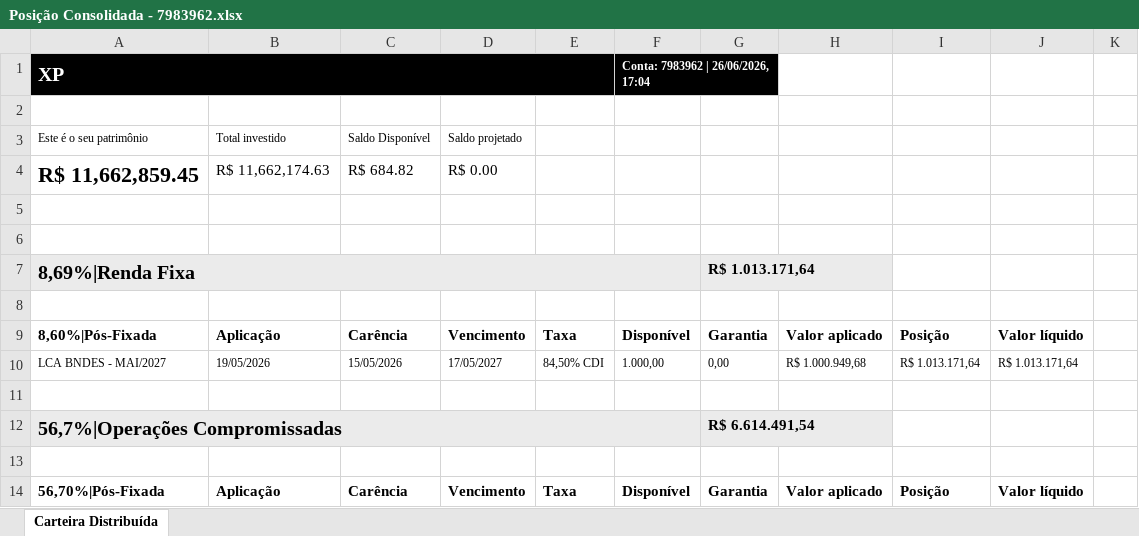
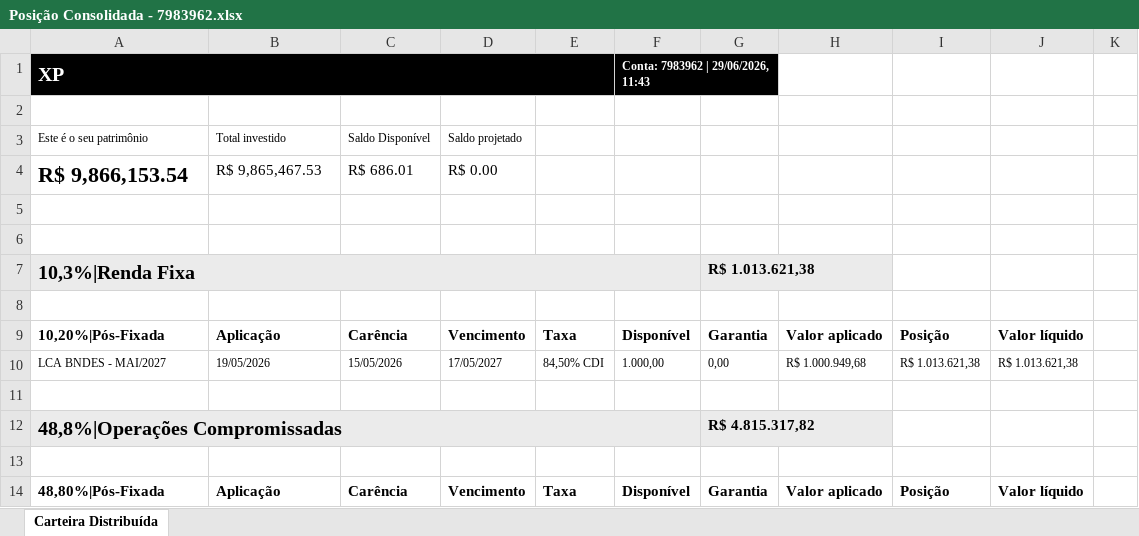
Before and after one commit to AloacaoMWealth/tesourariagrupobotuvera, an Excel workbook: data/positions/Posição Consolidada - 7983962.xlsx, sheet Carteira Distribuída, drawn as a sheet; only a part is shown; values as stored, in another font and other column widths than the file's, no borders; removed rows and columns are numbered as before the commit, all else as after; the diff covers the shown part only; the diff names each change by its address in the sheet, - before the commit and + after, or states it on an @@ line.

```diff
--- a/data/positions/Posição Consolidada - 7983962.xlsx (sheet Carteira Distribuída)
+++ b/data/positions/Posição Consolidada - 7983962.xlsx (sheet Carteira Distribuída)
-F1: Conta: 7983962 | 26/06/2026, 17:04
+F1: Conta: 7983962 | 29/06/2026, 11:43
-A4: R$ 11,662,859.45
+A4: R$ 9,866,153.54
-B4: R$ 11,662,174.63
+B4: R$ 9,865,467.53
-C4: R$ 684.82
+C4: R$ 686.01
-row 7: 8,69%|Renda Fixa |  |  |  |  |  | R$ 1.013.171,64
+row 7: 10,3%|Renda Fixa |  |  |  |  |  | R$ 1.013.621,38
-A9: 8,60%|Pós-Fixada
+A9: 10,20%|Pós-Fixada
-I10: R$ 1.013.171,64
+I10: R$ 1.013.621,38
-J10: R$ 1.013.171,64
+J10: R$ 1.013.621,38
-row 12: 56,7%|Operações Compromissadas |  |  |  |  |  | R$ 6.614.491,54
+row 12: 48,8%|Operações Compromissadas |  |  |  |  |  | R$ 4.815.317,82
-A14: 56,70%|Pós-Fixada
+A14: 48,80%|Pós-Fixada
```
Also changed, not shown: 1 added row, 2 removed rows and 18 edited cells elsewhere in this sheet, data/positions/Posição Consolidada - 11370136.xlsx, data/positions/Posição Consolidada - 4163084.xlsx, 2 other files.
